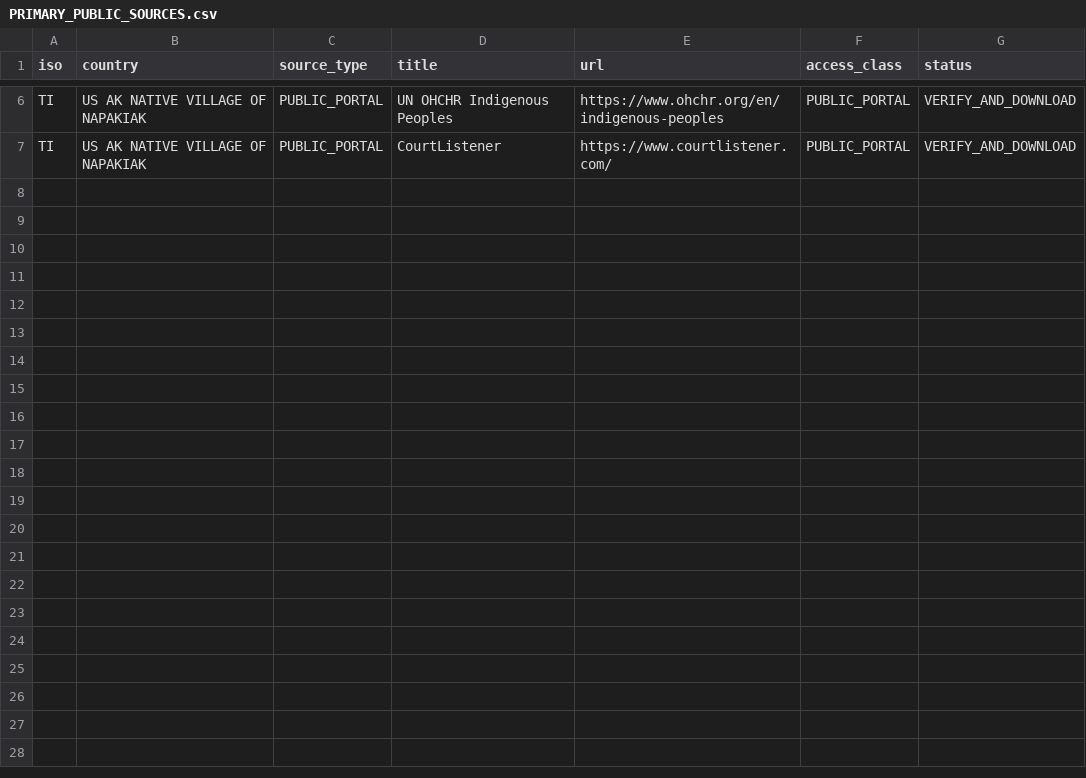
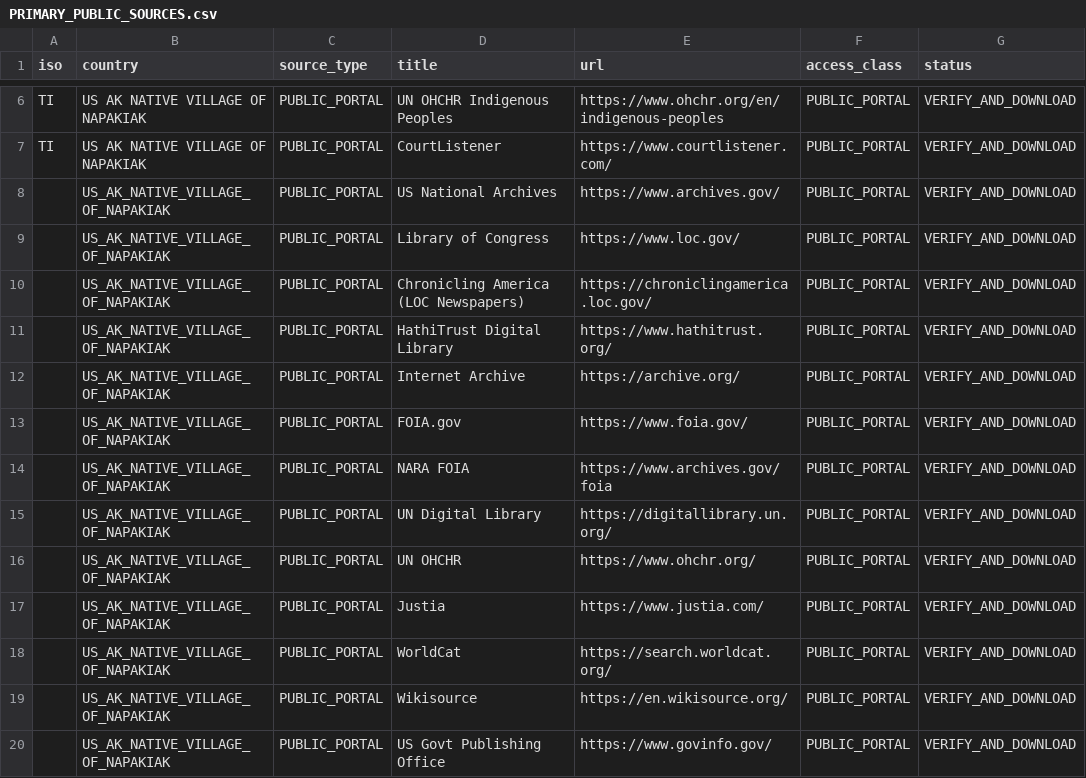
Before and after one commit to GlobalRestitutionAlliance/turtle-island-us-ak-native-village-of-napakiak-master-litigation, a CSV file: 03_Evidentiary_Exhibits/PRIMARY_PUBLIC_SOURCES.csv, drawn as a sheet; only a part is shown, gaps mark what is left out; the diff names each change by its address in the sheet, - before the commit and + after, or states it on an @@ line.

Commit message:
Expand primary public source registries (Batch 2)

```diff
--- a/03_Evidentiary_Exhibits/PRIMARY_PUBLIC_SOURCES.csv
+++ b/03_Evidentiary_Exhibits/PRIMARY_PUBLIC_SOURCES.csv
+row 8:  | US_AK_NATIVE_VILLAGE_OF_NAPAKIAK | PUBLIC_PORTAL | US National Archives | https://www.archives.gov/ | PUBLIC_PORTAL | VERIFY_AND_DOWNLOAD
+row 9:  | US_AK_NATIVE_VILLAGE_OF_NAPAKIAK | PUBLIC_PORTAL | Library of Congress | https://www.loc.gov/ | PUBLIC_PORTAL | VERIFY_AND_DOWNLOAD
+row 10:  | US_AK_NATIVE_VILLAGE_OF_NAPAKIAK | PUBLIC_PORTAL | Chronicling America (LOC Newspapers) | https://chroniclingamerica.loc.gov/ | PUBLIC_PORTAL | VERIFY_AND_DOWNLOAD
+row 11:  | US_AK_NATIVE_VILLAGE_OF_NAPAKIAK | PUBLIC_PORTAL | HathiTrust Digital Library | https://www.hathitrust.org/ | PUBLIC_PORTAL | VERIFY_AND_DOWNLOAD
+row 12:  | US_AK_NATIVE_VILLAGE_OF_NAPAKIAK | PUBLIC_PORTAL | Internet Archive | https://archive.org/ | PUBLIC_PORTAL | VERIFY_AND_DOWNLOAD
+row 13:  | US_AK_NATIVE_VILLAGE_OF_NAPAKIAK | PUBLIC_PORTAL | FOIA.gov | https://www.foia.gov/ | PUBLIC_PORTAL | VERIFY_AND_DOWNLOAD
+row 14:  | US_AK_NATIVE_VILLAGE_OF_NAPAKIAK | PUBLIC_PORTAL | NARA FOIA | https://www.archives.gov/foia | PUBLIC_PORTAL | VERIFY_AND_DOWNLOAD
+row 15:  | US_AK_NATIVE_VILLAGE_OF_NAPAKIAK | PUBLIC_PORTAL | UN Digital Library | https://digitallibrary.un.org/ | PUBLIC_PORTAL | VERIFY_AND_DOWNLOAD
+row 16:  | US_AK_NATIVE_VILLAGE_OF_NAPAKIAK | PUBLIC_PORTAL | UN OHCHR | https://www.ohchr.org/ | PUBLIC_PORTAL | VERIFY_AND_DOWNLOAD
+row 17:  | US_AK_NATIVE_VILLAGE_OF_NAPAKIAK | PUBLIC_PORTAL | Justia | https://www.justia.com/ | PUBLIC_PORTAL | VERIFY_AND_DOWNLOAD
+row 18:  | US_AK_NATIVE_VILLAGE_OF_NAPAKIAK | PUBLIC_PORTAL | WorldCat | https://search.worldcat.org/ | PUBLIC_PORTAL | VERIFY_AND_DOWNLOAD
+row 19:  | US_AK_NATIVE_VILLAGE_OF_NAPAKIAK | PUBLIC_PORTAL | Wikisource | https://en.wikisource.org/ | PUBLIC_PORTAL | VERIFY_AND_DOWNLOAD
+row 20:  | US_AK_NATIVE_VILLAGE_OF_NAPAKIAK | PUBLIC_PORTAL | US Govt Publishing Office | https://www.govinfo.gov/ | PUBLIC_PORTAL | VERIFY_AND_DOWNLOAD
```
Also changed, not shown: 2 other files.
